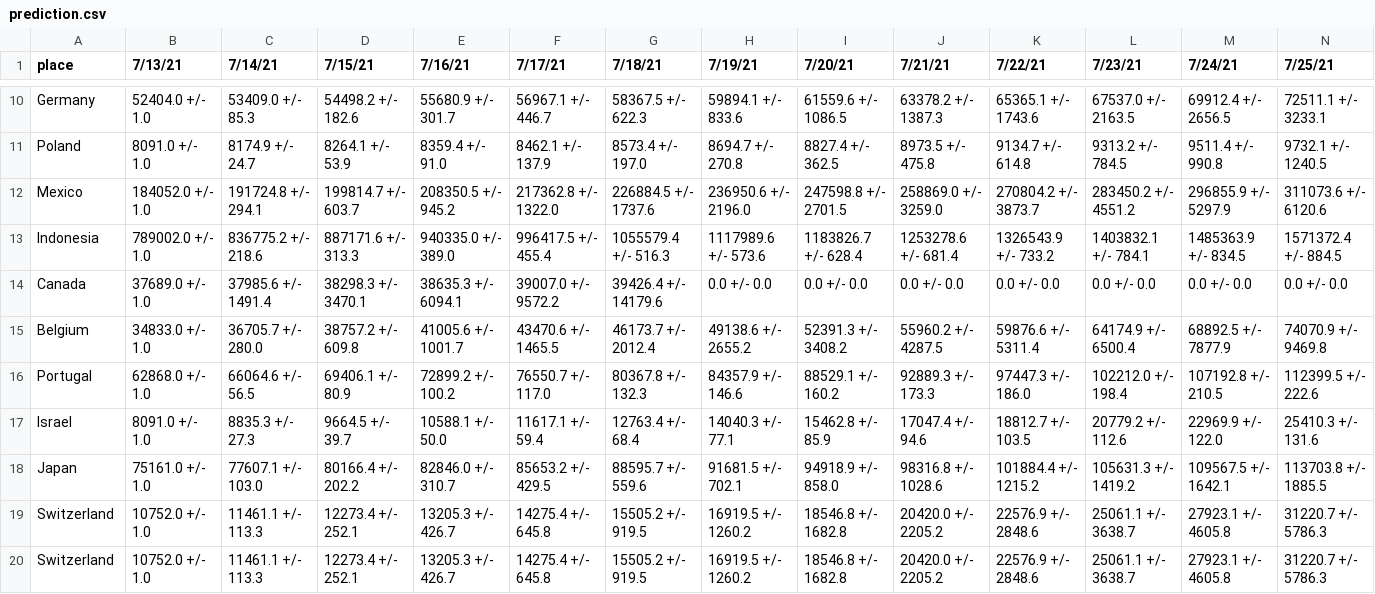
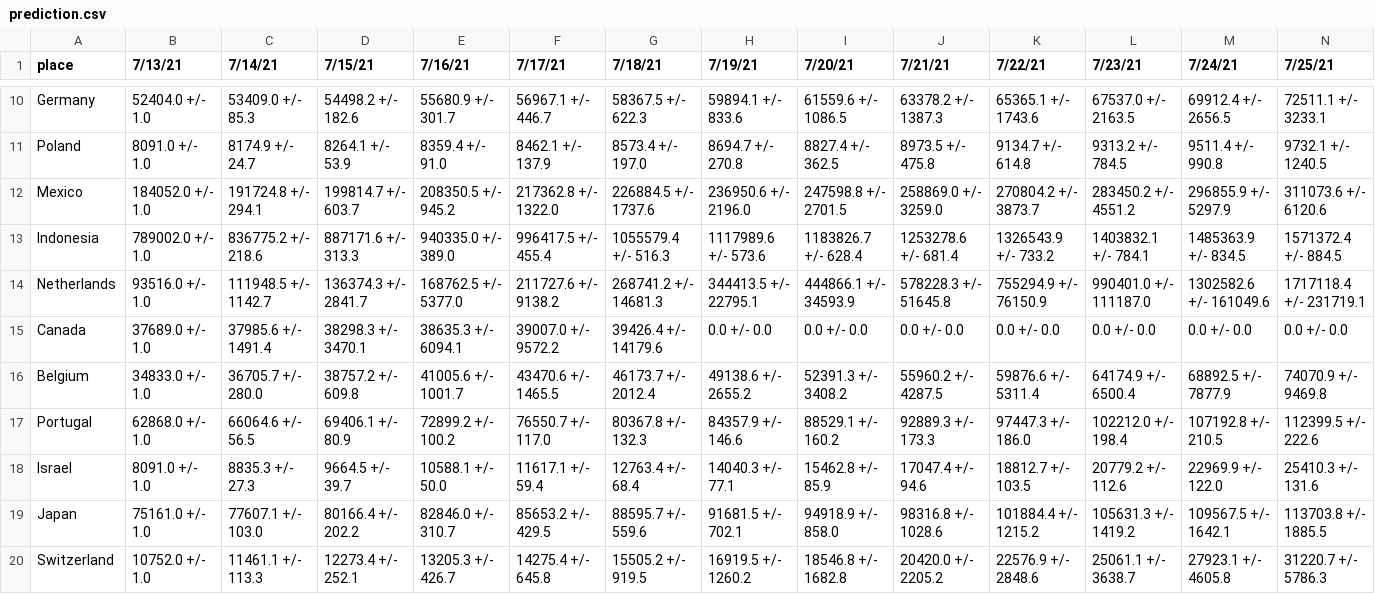
Before and after one commit to silviodonato/covid19, a CSV file: prediction.csv, drawn as a sheet; only a part is shown, gaps mark what is left out; the shorter side is filled out with more unchanged rows; rows hold the shown columns only; the diff names each change by its address in the sheet, - before the commit and + after, or states it on an @@ line.

```diff
--- a/prediction.csv
+++ b/prediction.csv
+row 14: Netherlands | 93516.0 +/- 1.0 | 111948.5 +/- 1142.7 | 136374.3 +/- 2841.7 | 168762.5 +/- 5377.0 | 211727.6 +/- 9138.2 | 268741.2 +/- 14681.3 | 344413.5 +/- 22795.1 | 444866.1 +/- 34593.9 | 578228.3 +/- 51645.8 | 755294.9 +/- 76150.9 | 990401.0 +/- 111187.0 | 1302582.6 +/- 161049.6 | 1717118.4 +/- 231719.1
```
Also changed, not shown: predictionDeath.csv, predictionDeath_error.csv, 39 other files.
